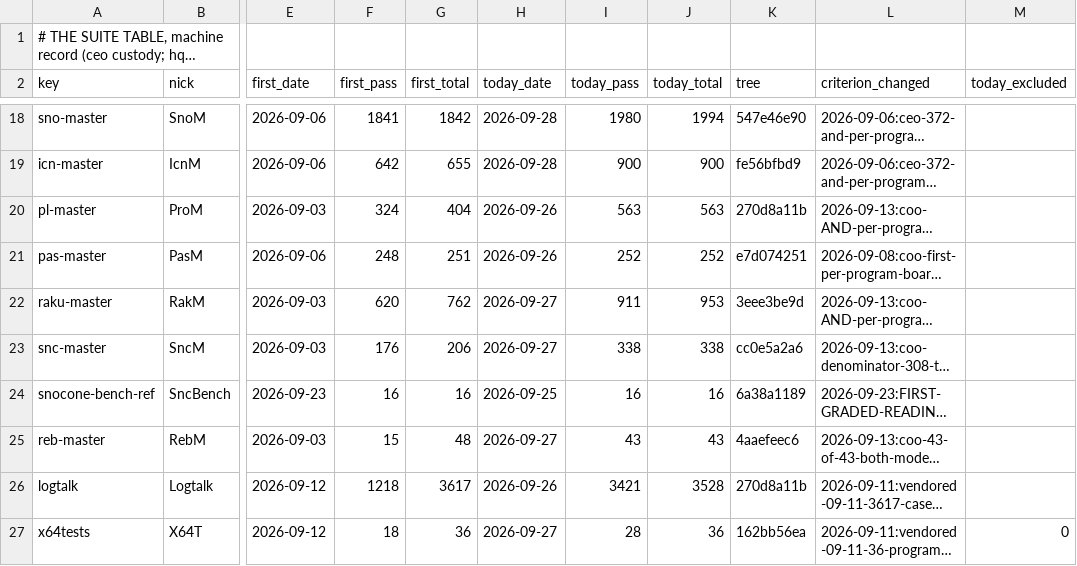
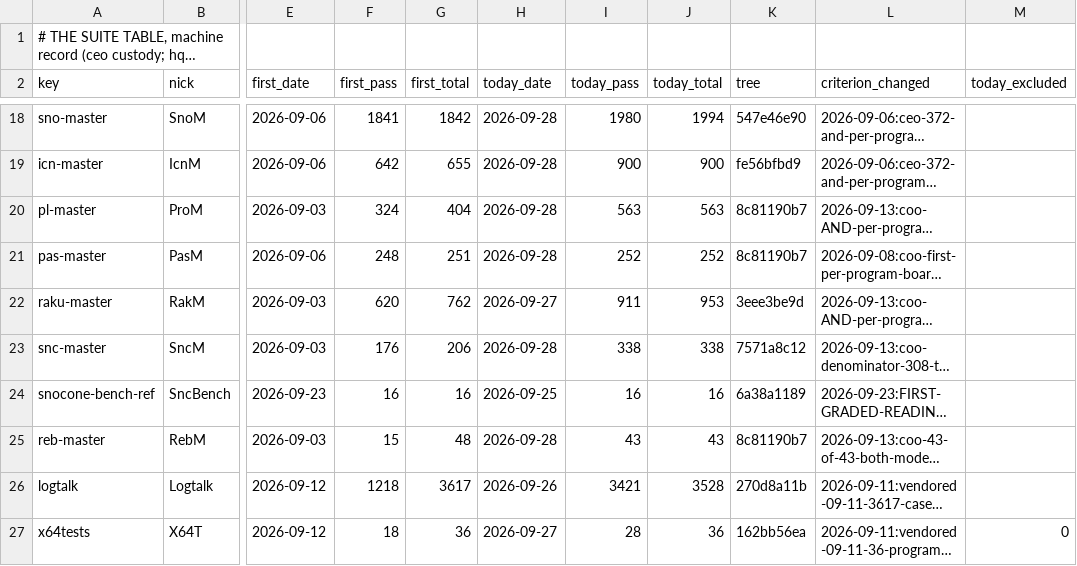
Before and after one commit to snobol4ever/.github, a TSV file: SUITES.tsv, drawn as a sheet; only a part is shown, gaps mark what is left out; long unchanged cells end in …; the diff names each change by its address in the sheet, - before the commit and + after, or states it on an @@ line.

Commit message:
SUITES.tsv + SCORE.md: four master rows from the coo's loop, masters stage 2026-09-28 10:50-11:20 CDT, each graded through corpus_suite_harness.py run over ALL.<ext> and written by util_score_row.py --column board: ProM 563/563 on 8c81190b7 (401 s), RebM 43/43 on 8c81190b7 (10 s), PasM 252/252 on 8c81190b7 (53 s), SncM 338/338 on 7571a8c12 (the re-run on the cured harness after the coo's own false 337/338 on 8c81190b7, COO-219 (3)); RakM's write refused (the harness's all_pass 912 excludes the one XPASS entry the record counts as 913, then the tree moved) and re-runs in the next pass

```diff
--- a/SUITES.tsv
+++ b/SUITES.tsv
-H20:H21 (today_date): 2026-09-26
+H20:H21 (today_date): 2026-09-28
-K20 (tree): 270d8a11b
+K20 (tree): 8c81190b7
-K21 (tree): e7d074251
+K21 (tree): 8c81190b7
-H23 (today_date): 2026-09-27
+H23 (today_date): 2026-09-28
-K23 (tree): cc0e5a2a6
+K23 (tree): 7571a8c12
-H25 (today_date): 2026-09-27
+H25 (today_date): 2026-09-28
-K25 (tree): 4aaefeec6
+K25 (tree): 8c81190b7
```
Also changed, not shown: 1 other file.
